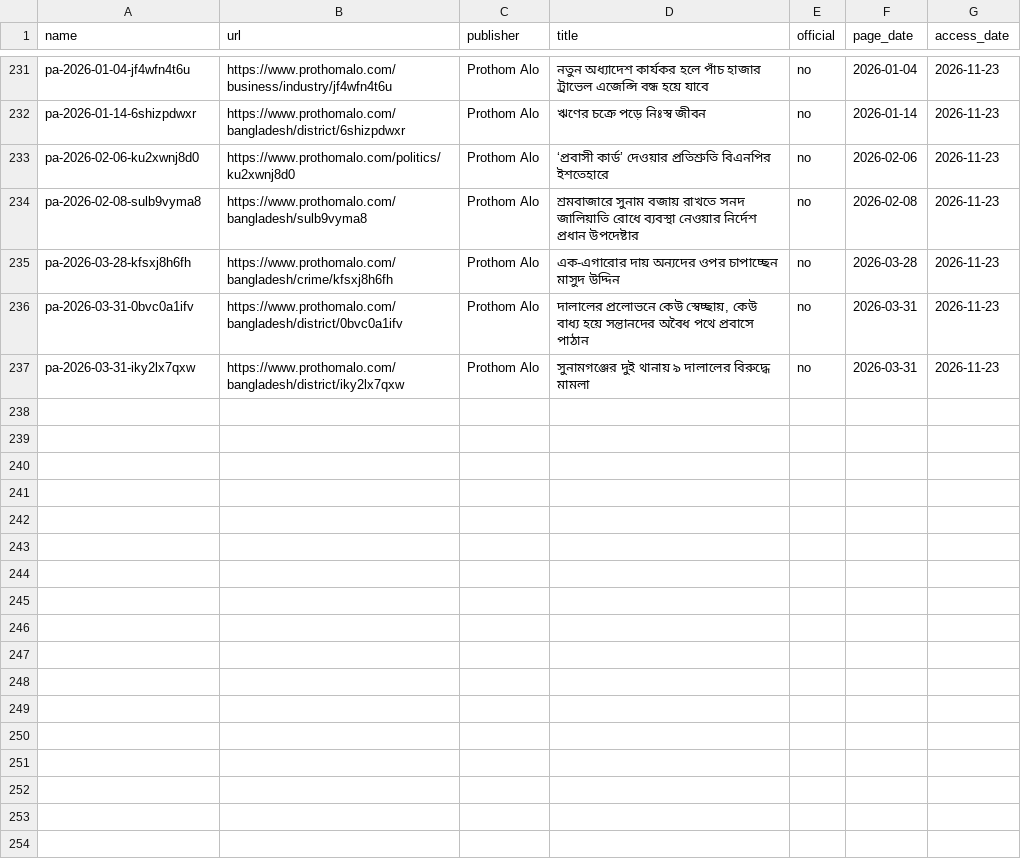
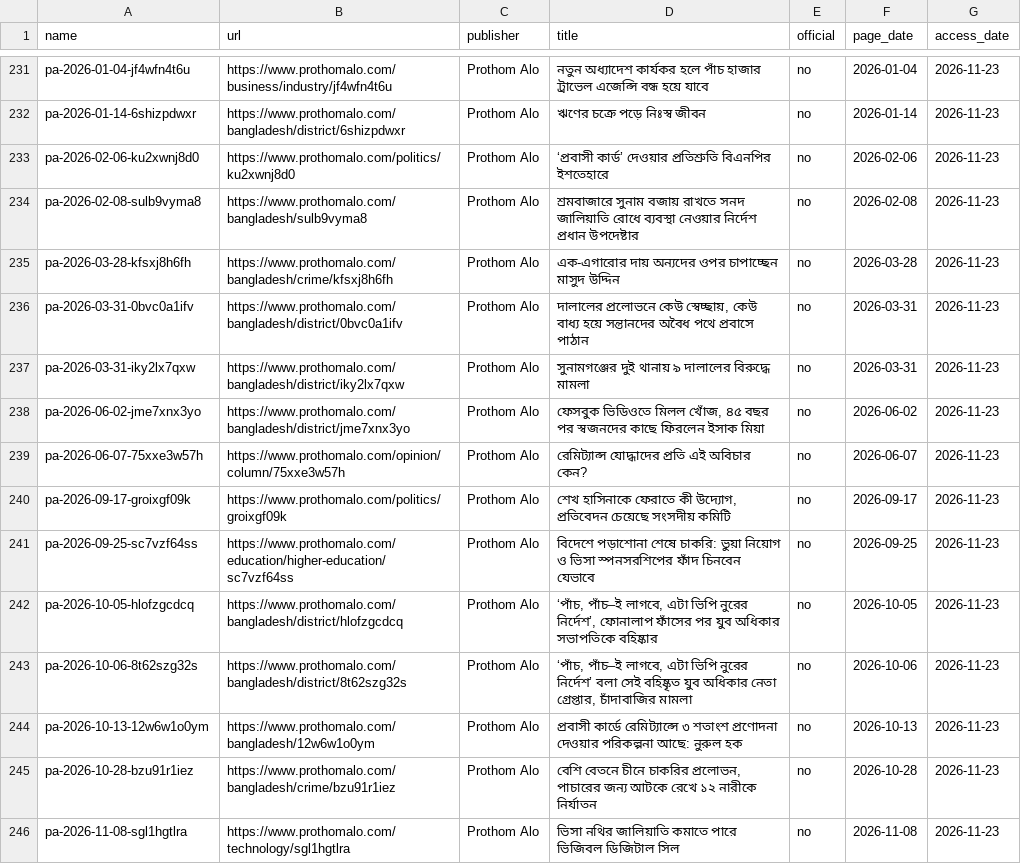
Before and after one commit to FiazAbrar/bsaisl-migration-knowledge-base, a CSV file: global/dalal-scams/sources.csv, drawn as a sheet; only a part is shown, gaps mark what is left out; the diff names each change by its address in the sheet, - before the commit and + after, or states it on an @@ line.

```diff
--- a/global/dalal-scams/sources.csv
+++ b/global/dalal-scams/sources.csv
+row 238: pa-2026-06-02-jme7xnx3yo | https://www.prothomalo.com/bangladesh/district/jme7xnx3yo | Prothom Alo | ফেসবুক ভিডিওতে মিলল খোঁজ, ৪৫ বছর পর স্বজনদের কাছে ফিরলেন ইসাক মিয়া | no | 2026-06-02 | 2026-11-23
+row 239: pa-2026-06-07-75xxe3w57h | https://www.prothomalo.com/opinion/column/75xxe3w57h | Prothom Alo | রেমিট্যান্স যোদ্ধাদের প্রতি এই অবিচার কেন? | no | 2026-06-07 | 2026-11-23
+row 240: pa-2026-09-17-groixgf09k | https://www.prothomalo.com/politics/groixgf09k | Prothom Alo | শেখ হাসিনাকে ফেরাতে কী উদ্যোগ, প্রতিবেদন চেয়েছে সংসদীয় কমিটি | no | 2026-09-17 | 2026-11-23
+row 241: pa-2026-09-25-sc7vzf64ss | https://www.prothomalo.com/education/higher-education/sc7vzf64ss | Prothom Alo | বিদেশে পড়াশোনা শেষে চাকরি: ভুয়া নিয়োগ ও ভিসা স্পনসরশিপের ফাঁদ চিনবেন যেভাবে | no | 2026-09-25 | 2026-11-23
+row 242: pa-2026-10-05-hlofzgcdcq | https://www.prothomalo.com/bangladesh/district/hlofzgcdcq | Prothom Alo | ‘পাঁচ, পাঁচ–ই লাগবে, এটা ভিপি নুরের নির্দেশ’, ফোনালাপ ফাঁসের পর যুব অধিকার সভাপতিকে বহিষ্কার | no | 2026-10-05 | 2026-11-23
+row 243: pa-2026-10-06-8t62szg32s | https://www.prothomalo.com/bangladesh/district/8t62szg32s | Prothom Alo | ‘পাঁচ, পাঁচ–ই লাগবে, এটা ভিপি নুরের নির্দেশ’ বলা সেই বহিষ্কৃত যুব অধিকার নেতা গ্রেপ্তার, চাঁদাবাজির মামলা | no | 2026-10-06 | 2026-11-23
+row 244: pa-2026-10-13-12w6w1o0ym | https://www.prothomalo.com/bangladesh/12w6w1o0ym | Prothom Alo | প্রবাসী কার্ডে রেমিট্যান্সে ৩ শতাংশ প্রণোদনা দেওয়ার পরিকল্পনা আছে: নুরুল হক | no | 2026-10-13 | 2026-11-23
+row 245: pa-2026-10-28-bzu91r1iez | https://www.prothomalo.com/bangladesh/crime/bzu91r1iez | Prothom Alo | বেশি বেতনে চীনে চাকরির প্রলোভন, পাচারের জন্য আটকে রেখে ১২ নারীকে নির্যাতন | no | 2026-10-28 | 2026-11-23
+row 246: pa-2026-11-08-sgl1hgtlra | https://www.prothomalo.com/technology/sgl1hgtlra | Prothom Alo | ভিসা নথির জালিয়াতি কমাতে পারে ভিজিবল ডিজিটাল সিল | no | 2026-11-08 | 2026-11-23
```
Also changed, not shown: global/dalal-scams/sources/_fetchlog.csv, 13 other files.
